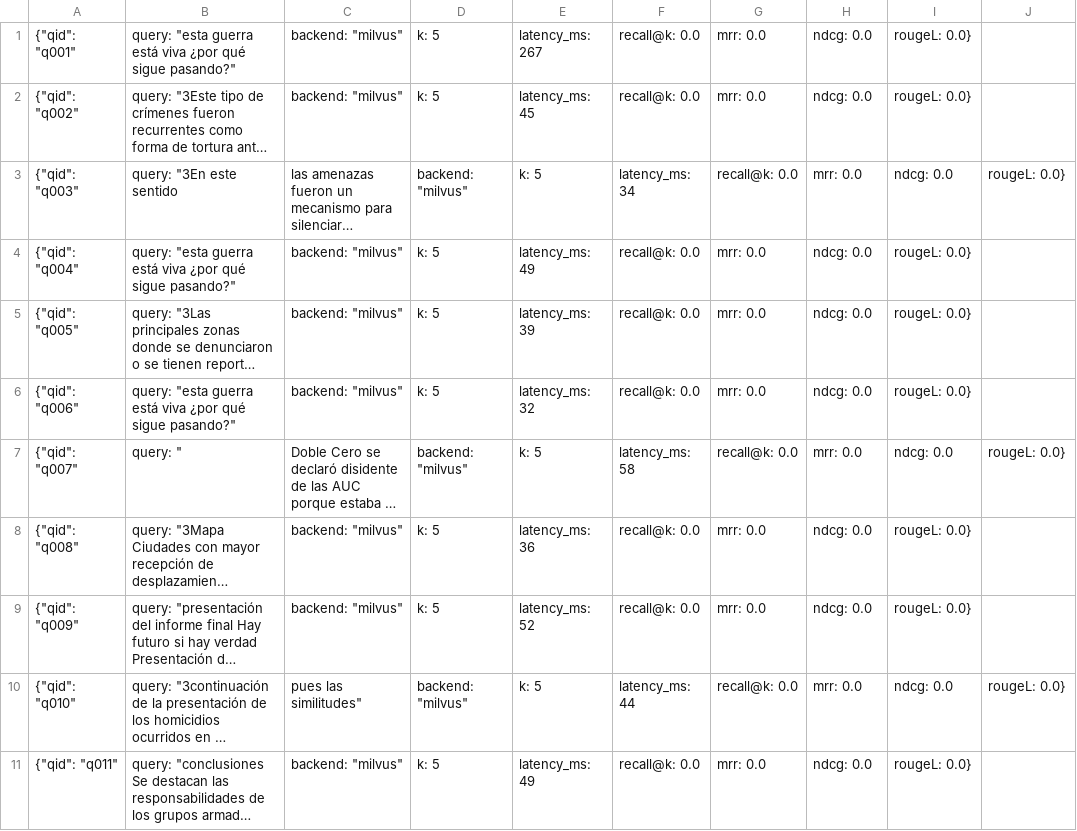
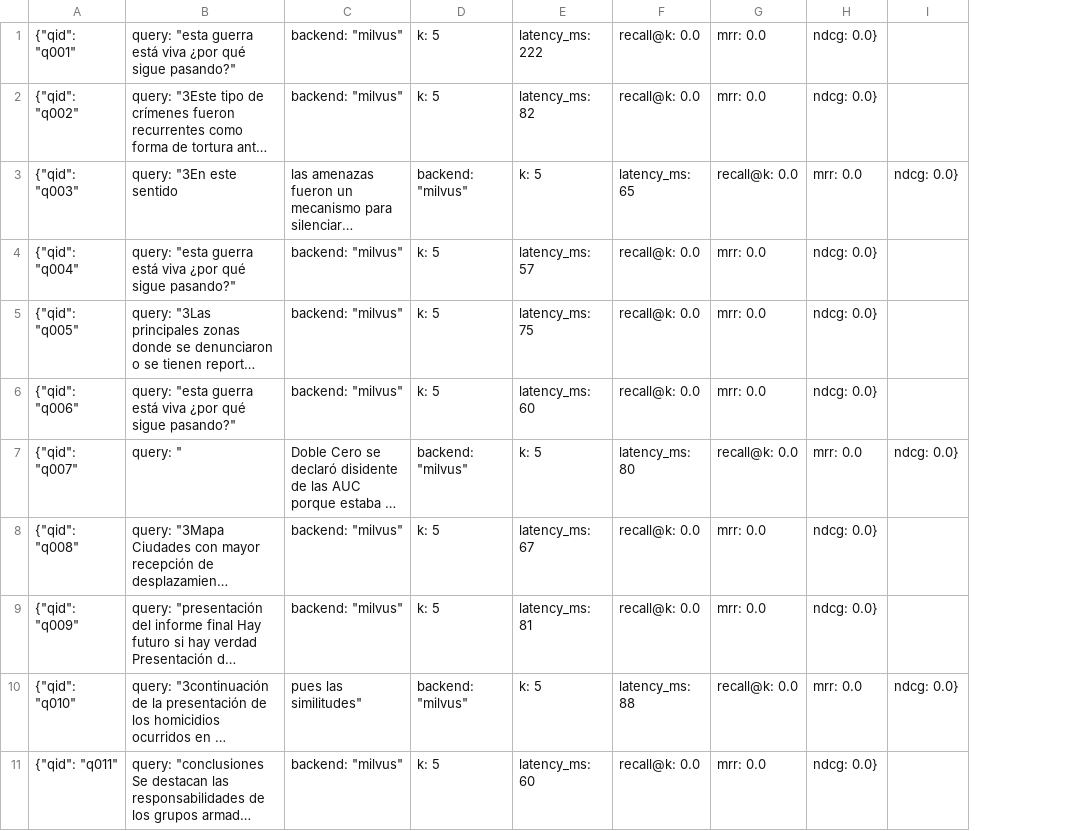
Before and after one commit to kmilacuellar13-hue/rag-solr-milvus, a CSV file: reports/metrics_milvus_k5.csv, drawn as a sheet; long unchanged cells end in …; removed rows and columns are numbered as before the commit, all else as after; the diff names each change by its address in the sheet, - before the commit and + after, or states it on an @@ line.

```diff
--- a/reports/metrics_milvus_k5.csv
+++ b/reports/metrics_milvus_k5.csv
-column I, rows 1-11: rougeL: 0.0} | rougeL: 0.0} | ndcg: 0.0 | rougeL: 0.0} | rougeL: 0.0} | rougeL: 0.0} | ndcg: 0.0 | rougeL: 0.0} | rougeL: 0.0} | ndcg: 0.0 | rougeL: 0.0}
-column J, rows 3-10: rougeL: 0.0} |  |  |  | rougeL: 0.0} |  |  | rougeL: 0.0}
+column I, rows 3-10: ndcg: 0.0} |  |  |  | ndcg: 0.0} |  |  | ndcg: 0.0}
-E1: latency_ms: 267
+E1: latency_ms: 222
-H1:H2: ndcg: 0.0
+H1:H2: ndcg: 0.0}
-E2: latency_ms: 45
+E2: latency_ms: 82
-F3: latency_ms: 34
+F3: latency_ms: 65
-E4: latency_ms: 49
+E4: latency_ms: 57
-H4:H6: ndcg: 0.0
+H4:H6: ndcg: 0.0}
-E5: latency_ms: 39
+E5: latency_ms: 75
-E6: latency_ms: 32
+E6: latency_ms: 60
-F7: latency_ms: 58
+F7: latency_ms: 80
-E8: latency_ms: 36
+E8: latency_ms: 67
-H8:H9: ndcg: 0.0
+H8:H9: ndcg: 0.0}
-E9: latency_ms: 52
+E9: latency_ms: 81
-F10: latency_ms: 44
+F10: latency_ms: 88
-E11: latency_ms: 49
+E11: latency_ms: 60
-H11: ndcg: 0.0
+H11: ndcg: 0.0}
```
Also changed, not shown: reports/metrics_milvus_k10.csv, reports/metrics_milvus_k20.csv, 8 other files.
